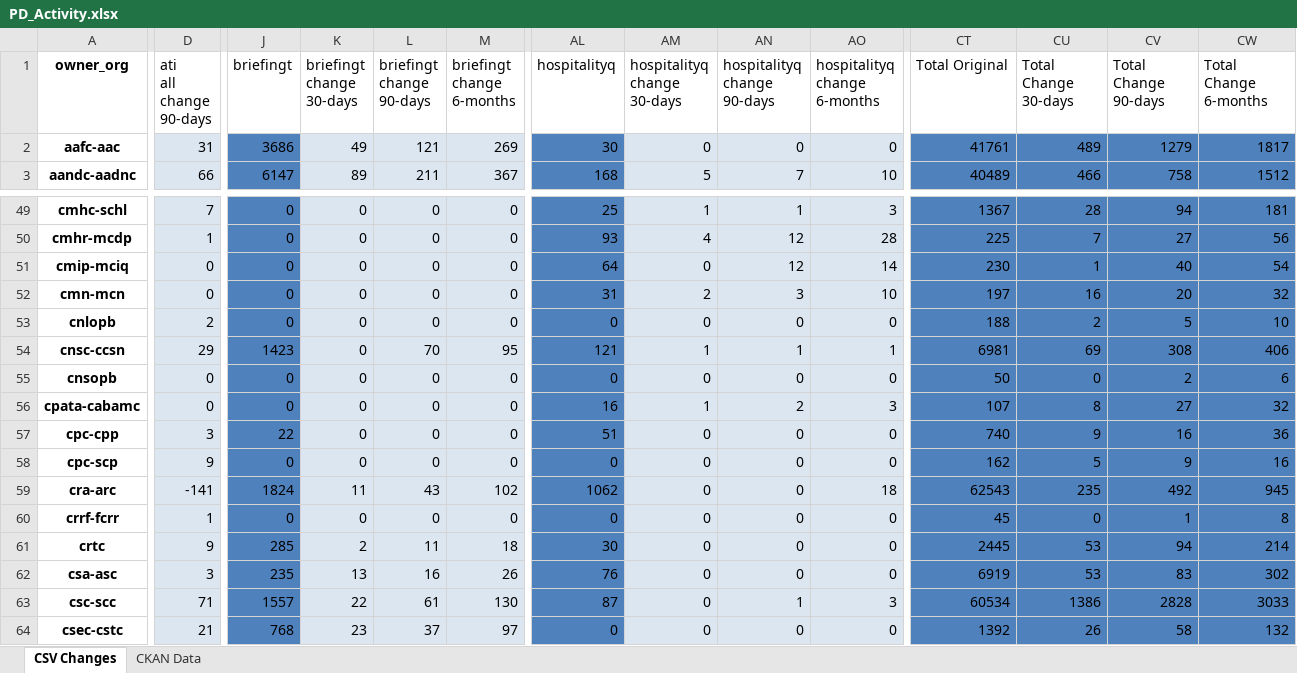
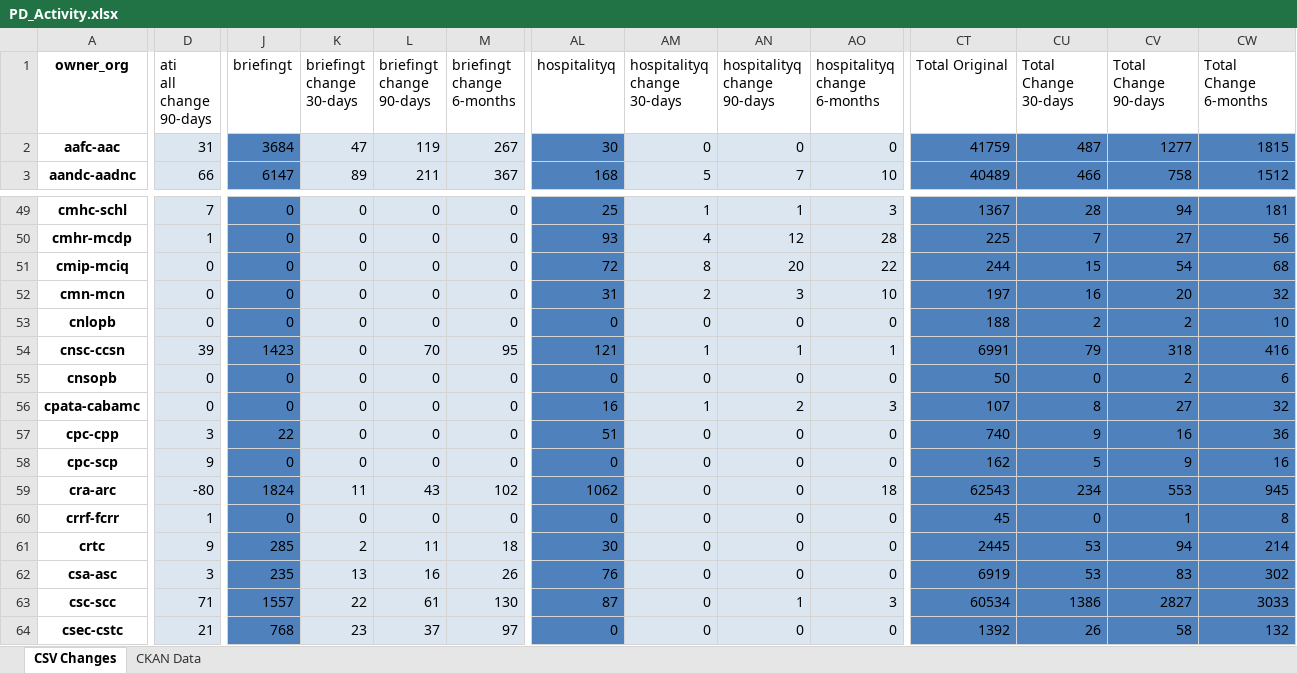
Before and after one commit to PatLittle/analytics-corporate-reporting, an Excel workbook: PD_CHANGES_RPT/PD_Activity.xlsx, sheet CSV Changes, drawn as a sheet; only a part is shown, gaps mark what is left out; values as stored, in another font and other column widths than the file's, no borders; the diff covers the shown part only; the diff names each change by its address in the sheet, - before the commit and + after, or states it on an @@ line.

```diff
--- a/PD_CHANGES_RPT/PD_Activity.xlsx (sheet CSV Changes)
+++ b/PD_CHANGES_RPT/PD_Activity.xlsx (sheet CSV Changes)
-J2 (briefingt): 3686
+J2 (briefingt): 3684
-K2 (briefingt change 30-days): 49
+K2 (briefingt change 30-days): 47
-L2 (briefingt change 90-days): 121
+L2 (briefingt change 90-days): 119
-M2 (briefingt change 6-months): 269
+M2 (briefingt change 6-months): 267
-CT2 (Total Original): 41761
+CT2 (Total Original): 41759
-CU2 (Total Change 30-days): 489
+CU2 (Total Change 30-days): 487
-CV2 (Total Change 90-days): 1279
+CV2 (Total Change 90-days): 1277
-CW2 (Total Change 6-months): 1817
+CW2 (Total Change 6-months): 1815
-AL51 (hospitalityq): 64
+AL51 (hospitalityq): 72
-AM51 (hospitalityq change 30-days): 0
+AM51 (hospitalityq change 30-days): 8
-AN51 (hospitalityq change 90-days): 12
+AN51 (hospitalityq change 90-days): 20
-AO51 (hospitalityq change 6-months): 14
+AO51 (hospitalityq change 6-months): 22
-CT51 (Total Original): 230
+CT51 (Total Original): 244
-CU51 (Total Change 30-days): 1
+CU51 (Total Change 30-days): 15
-CV51 (Total Change 90-days): 40
+CV51 (Total Change 90-days): 54
-CW51 (Total Change 6-months): 54
+CW51 (Total Change 6-months): 68
-D53 (ati all change 90-days): 2
+D53 (ati all change 90-days): 0
-CV53 (Total Change 90-days): 5
+CV53 (Total Change 90-days): 2
-D54 (ati all change 90-days): 29
+D54 (ati all change 90-days): 39
-CT54 (Total Original): 6981
+CT54 (Total Original): 6991
-CU54 (Total Change 30-days): 69
+CU54 (Total Change 30-days): 79
-CV54 (Total Change 90-days): 308
+CV54 (Total Change 90-days): 318
-CW54 (Total Change 6-months): 406
+CW54 (Total Change 6-months): 416
-D59 (ati all change 90-days): -141
+D59 (ati all change 90-days): -80
-CU59 (Total Change 30-days): 235
+CU59 (Total Change 30-days): 234
-CV59 (Total Change 90-days): 492
+CV59 (Total Change 90-days): 553
-CV63 (Total Change 90-days): 2828
+CV63 (Total Change 90-days): 2827
```
Also changed, not shown: 209 edited cells elsewhere in this sheet, sheet CKAN Data, 2 other files.
